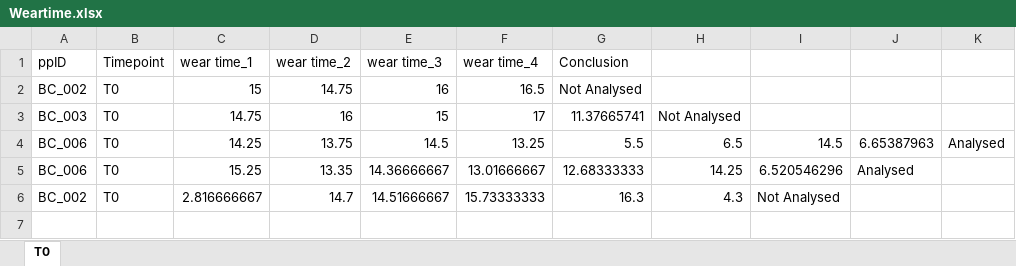
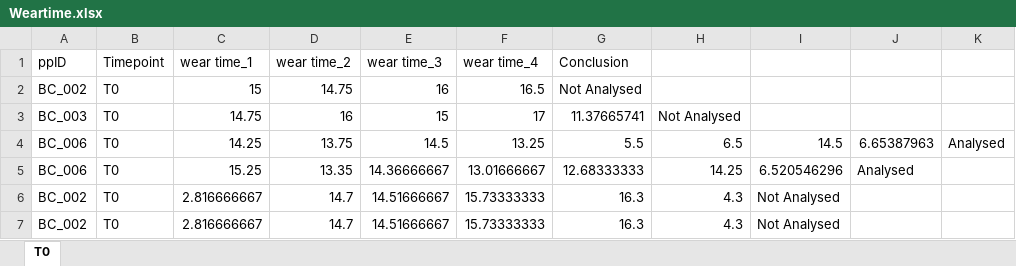
Before and after one commit to jillemmerzaal/UPLIFT_BC, an Excel workbook: DailyLife/Weartime.xlsx, sheet T0, drawn as a sheet; values as stored, in another font and other column widths than the file's, no borders; the diff names each change by its address in the sheet, - before the commit and + after, or states it on an @@ line.

```diff
--- a/DailyLife/Weartime.xlsx (sheet T0)
+++ b/DailyLife/Weartime.xlsx (sheet T0)
+row 7: BC_002 | T0 | 2.816666667 | 14.7 | 14.51666667 | 15.73333333 | 16.3 | 4.3 | Not Analysed
```
Also changed, not shown: 1 other file.
